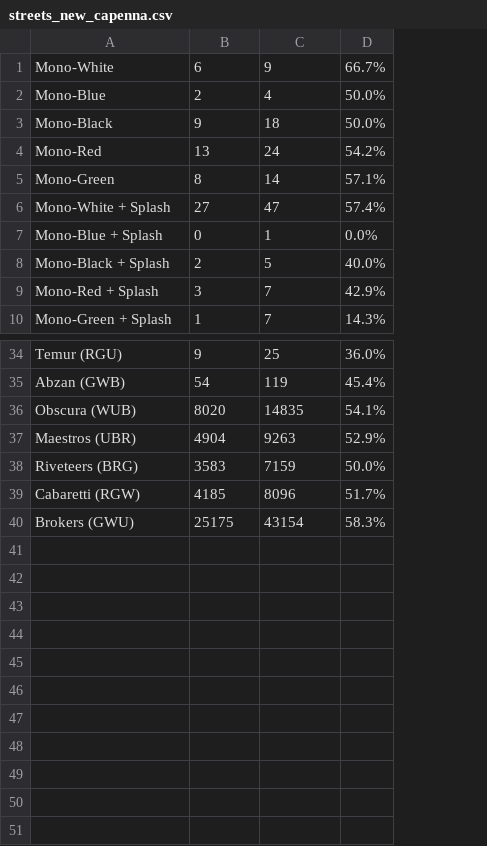
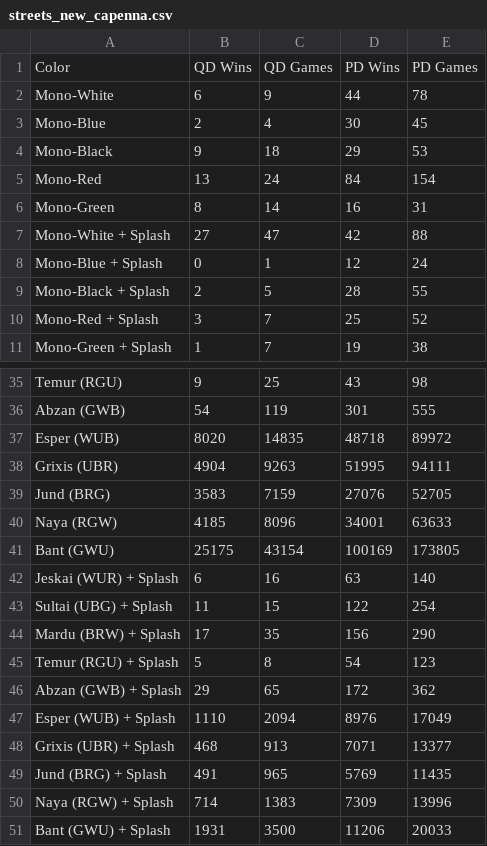
Before and after one commit to z33kz33k/mtg, a CSV file: mtgcards/data/seventeen_data/streets_new_capenna.csv, drawn as a sheet; only a part is shown, gaps mark what is left out; removed rows and columns are numbered as before the commit, all else as after; the diff names each change by its address in the sheet, - before the commit and + after, or states it on an @@ line.

```diff
--- a/mtgcards/data/seventeen_data/streets_new_capenna.csv
+++ b/mtgcards/data/seventeen_data/streets_new_capenna.csv
-column D, rows 1-10: 66.7% | 50.0% | 50.0% | 54.2% | 57.1% | 57.4% | 0.0% | 40.0% | 42.9% | 14.3%; rows 34-40: 36.0% | 45.4% | 54.1% | 52.9% | 50.0% | 51.7% | 58.3%
+column D, rows 2-11: 44 | 30 | 29 | 84 | 16 | 42 | 12 | 28 | 25 | 19; rows 35-41: 43 | 301 | 48718 | 51995 | 27076 | 34001 | 100169
+column E, rows 2-11: 78 | 45 | 53 | 154 | 31 | 88 | 24 | 55 | 52 | 38; rows 35-41: 98 | 555 | 89972 | 94111 | 52705 | 63633 | 173805
+row 1: Color | QD Wins | QD Games | PD Wins | PD Games
-A37: Obscura (WUB)
+A37: Esper (WUB)
-A38: Maestros (UBR)
+A38: Grixis (UBR)
-A39: Riveteers (BRG)
+A39: Jund (BRG)
-A40: Cabaretti (RGW)
+A40: Naya (RGW)
-A41: Brokers (GWU)
+A41: Bant (GWU)
+row 42: Jeskai (WUR) + Splash | 6 | 16 | 63 | 140
+row 43: Sultai (UBG) + Splash | 11 | 15 | 122 | 254
+row 44: Mardu (BRW) + Splash | 17 | 35 | 156 | 290
+row 45: Temur (RGU) + Splash | 5 | 8 | 54 | 123
+row 46: Abzan (GWB) + Splash | 29 | 65 | 172 | 362
+row 47: Esper (WUB) + Splash | 1110 | 2094 | 8976 | 17049
+row 48: Grixis (UBR) + Splash | 468 | 913 | 7071 | 13377
+row 49: Jund (BRG) + Splash | 491 | 965 | 5769 | 11435
+row 50: Naya (RGW) + Splash | 714 | 1383 | 7309 | 13996
+row 51: Bant (GWU) + Splash | 1931 | 3500 | 11206 | 20033
```
Also changed, not shown: mtgcards/data/seventeen_data/adventures_forgotten_realms.csv, mtgcards/data/seventeen_data/crimson_vow.csv, 7 other files.
